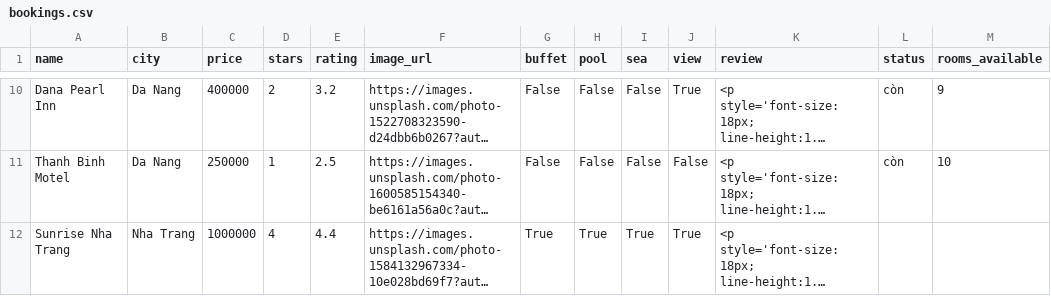
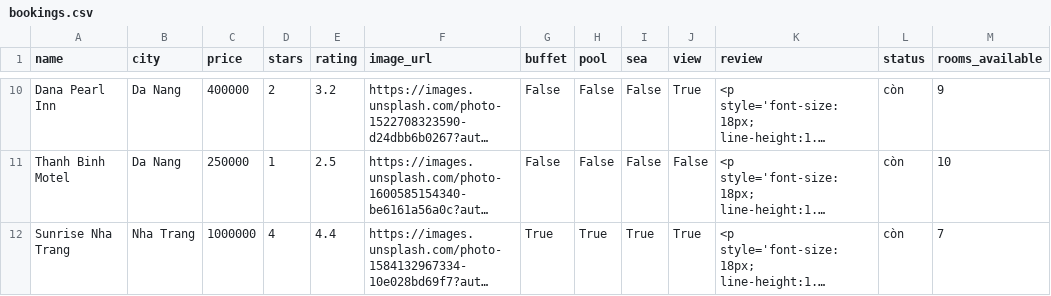
Before and after one commit to 6241Nhan/TestWeb1, a CSV file: bookings.csv, drawn as a sheet; only a part is shown, gaps mark what is left out; long unchanged cells end in …; the diff covers the shown part only; the diff names each change by its address in the sheet, - before the commit and + after, or states it on an @@ line.

Commit message:
New bookings.csv

```diff
--- a/bookings.csv
+++ b/bookings.csv
-L12 (status): (empty)
+L12 (status): còn
-M12 (rooms_available): (empty)
+M12 (rooms_available): 7
```
Also changed, not shown: 7 edited cells elsewhere in this file.
